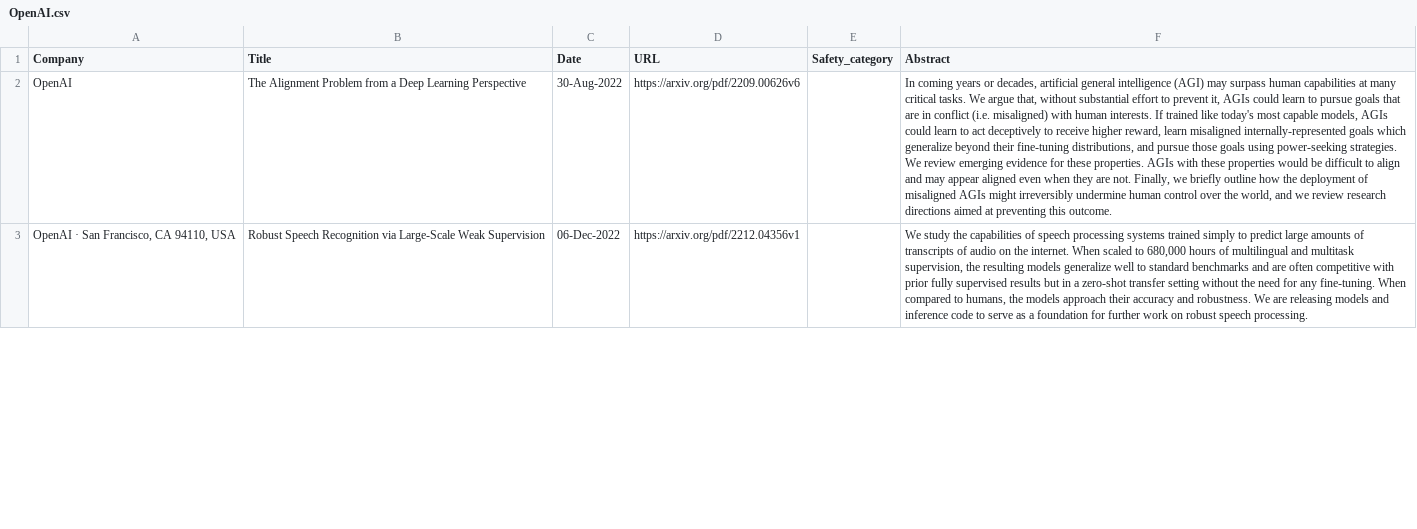
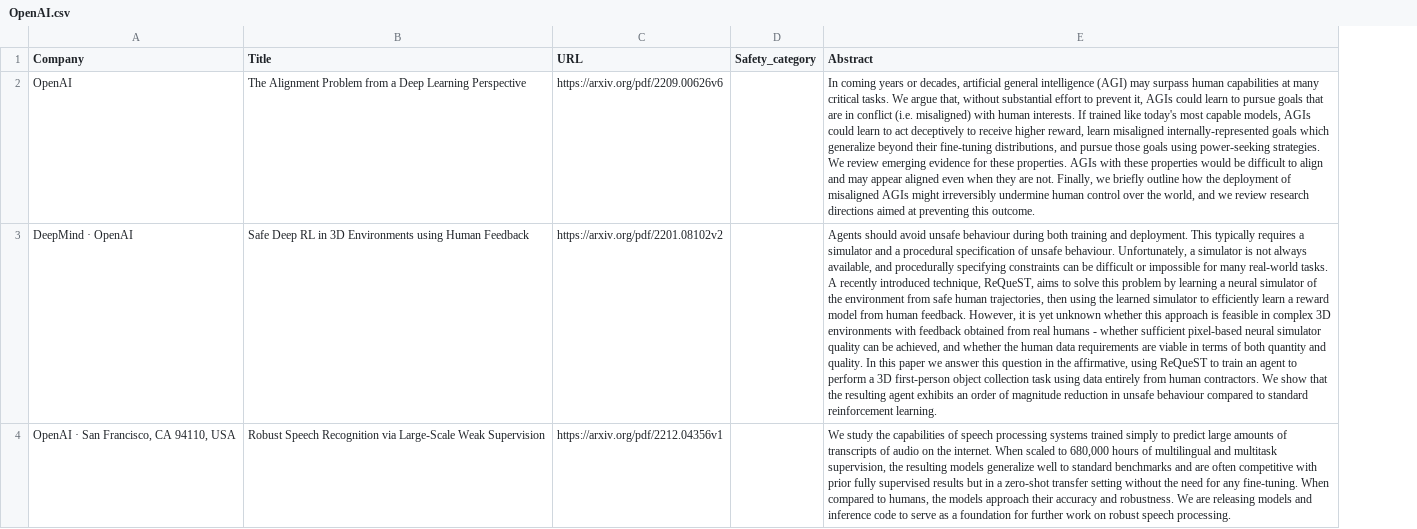
Before and after one commit to Oscar-Delaney/safe_AI_papers, a CSV file: Papers from arXiv/3 Group by company/OpenAI.csv, drawn as a sheet; only a part is shown; removed rows and columns are numbered as before the commit, all else as after; the diff covers the shown part only; the diff names each change by its address in the sheet, - before the commit and + after, or states it on an @@ line.

```diff
--- a/Papers from arXiv/3 Group by company/OpenAI.csv
+++ b/Papers from arXiv/3 Group by company/OpenAI.csv
-column C (Date), rows 2-3: 30-Aug-2022 | 06-Dec-2022
+row 3: DeepMind · OpenAI | Safe Deep RL in 3D Environments using Human Feedback | https://arxiv.org/pdf/2201.08102v2 |  | Agents should avoid unsafe behaviour during both training and deployment. This typically requires a simulator and a procedural specification of unsafe behaviour. Unfortunately, a simulator is not always available, and procedurally specifying constraints can be difficult or impossible for many real-world tasks. A recently introduced technique, ReQueST, aims to solve this problem by learning a neural simulator of the environment from safe human trajectories, then using the learned simulator to efficiently learn a reward model from human feedback. However, it is yet unknown whether this approach is feasible in complex 3D environments with feedback obtained from real humans - whether sufficient pixel-based neural simulator quality can be achieved, and whether the human data requirements are viable in terms of both quantity and quality. In this paper we answer this question in the affirmative, using ReQueST to train an agent to perform a 3D first-person object collection task using data entirely from human contractors. We show that the resulting agent exhibits an order of magnitude reduction in unsafe behaviour compared to standard reinforcement learning.
```
Also changed, not shown: 1 removed row elsewhere in this file, Papers from arXiv/3 Group by company/Anthropic.csv, 55 other files.
